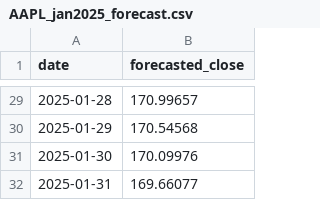
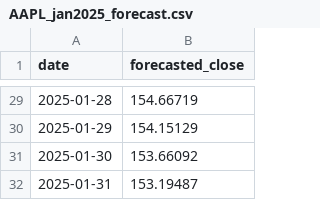
Before and after one commit to Nora140321/MarketEye, a CSV file: forecasts/AAPL_jan2025_forecast.csv, drawn as a sheet; only a part is shown, gaps mark what is left out; the diff covers the shown part only.

Commit message:
Update AAPL January 2025 forecast

```diff
--- a/forecasts/AAPL_jan2025_forecast.csv
+++ b/forecasts/AAPL_jan2025_forecast.csv
@@ -29,4 +29,4 @@ date,forecasted_close
-2025-01-28,170.99657
-2025-01-29,170.54568
-2025-01-30,170.09976
-2025-01-31,169.66077
+2025-01-28,154.66719
+2025-01-29,154.15129
+2025-01-30,153.66092
+2025-01-31,153.19487
```
Also changed, not shown: 27 edited cells elsewhere in this file.
